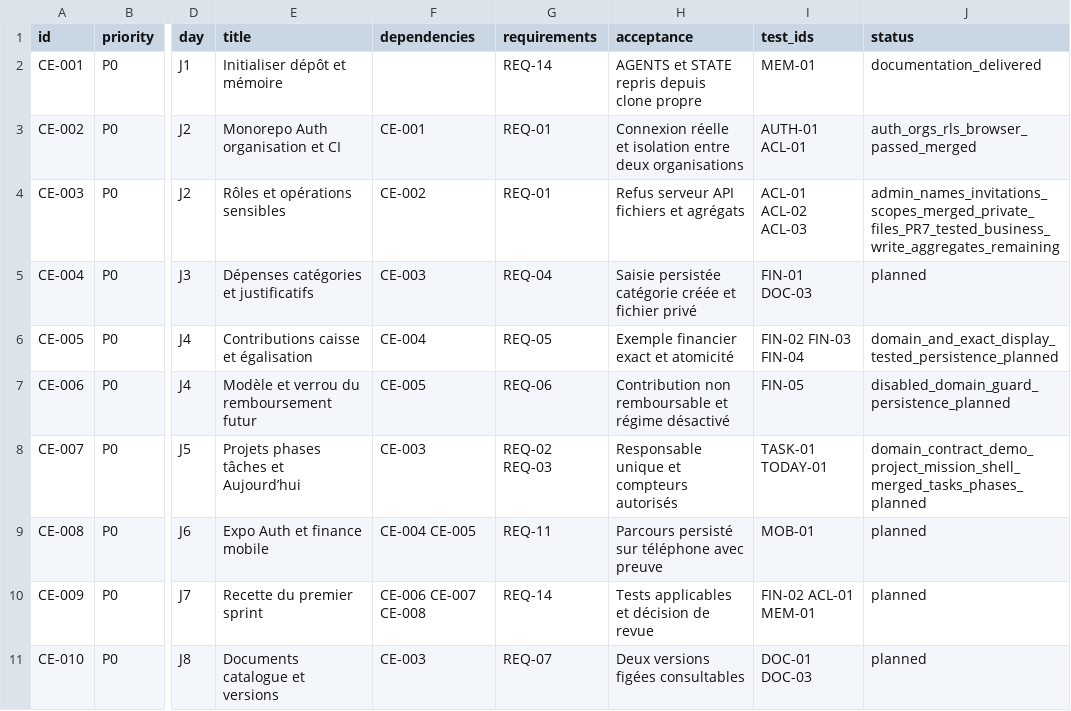
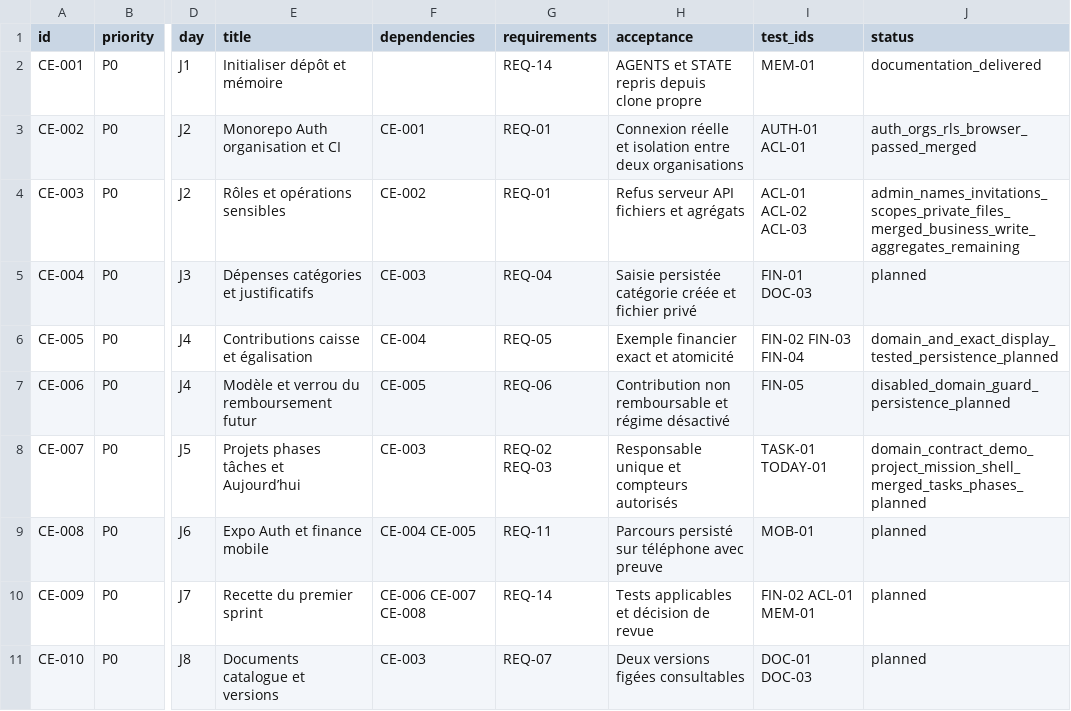
Before and after one commit to Steve-Landry-NONO/Celeste-OS, a CSV file: planning/backlog.csv, drawn as a sheet; only a part is shown, gaps mark what is left out; the diff names each change by its address in the sheet, - before the commit and + after, or states it on an @@ line.

Commit message:
docs: archive private files verification and merge

```diff
--- a/planning/backlog.csv
+++ b/planning/backlog.csv
-J4 (status): admin_names_invitations_scopes_merged_private_files_PR7_tested_business_write_aggregates_remaining
+J4 (status): admin_names_invitations_scopes_private_files_merged_business_write_aggregates_remaining
```
Also changed, not shown: 8 other files.
